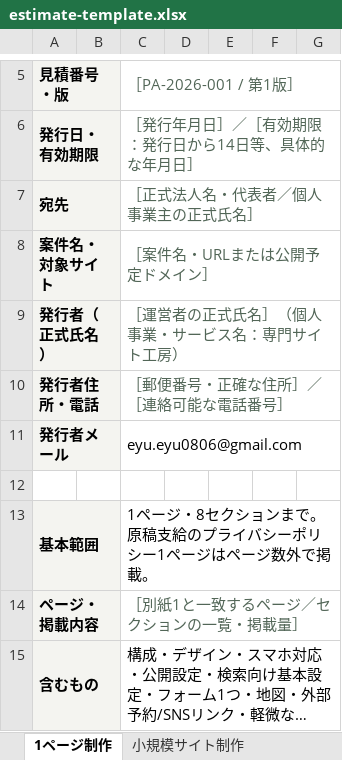
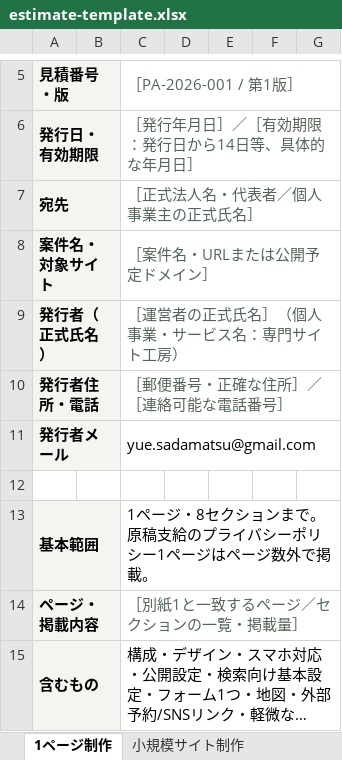
Before and after one commit to eyueyu0806-sys/website-studio, an Excel workbook: business/estimate-template.xlsx, sheet 1ページ制作, drawn as a sheet; only a part is shown, gaps mark what is left out; long unchanged cells end in …; values as stored, in another font and other column widths than the file's, no borders; the diff names each change by its address in the sheet, - before the commit and + after, or states it on an @@ line.

Commit message:
Route inquiries and published contact details to the new Gmail address

```diff
--- a/business/estimate-template.xlsx (sheet 1ページ制作)
+++ b/business/estimate-template.xlsx (sheet 1ページ制作)
-C11 (［PA-2026-001 / 第1版］): eyu.eyu0806@gmail.com
+C11 (［PA-2026-001 / 第1版］): yue.sadamatsu@gmail.com
```
Also changed, not shown: sheet 小規模サイト制作, 27 other files.
